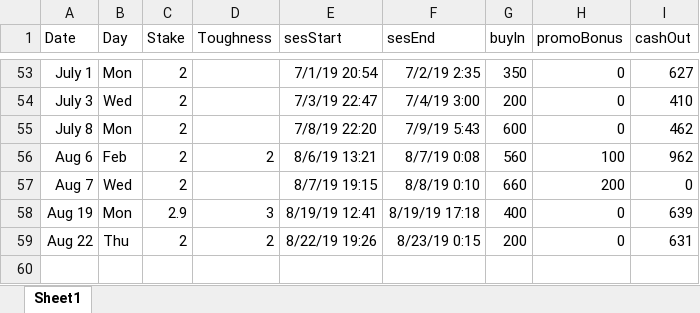
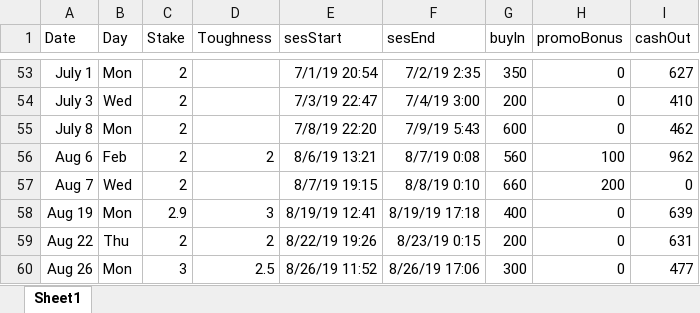
Before and after one commit to Testimate/Data-Science-on-Poker-data, an Excel workbook: DesciplinePokerAtheletes.xlsx, sheet Sheet1, drawn as a sheet; only a part is shown, gaps mark what is left out; values as stored, in another font and other column widths than the file's, no borders; charts and pictures not drawn; the diff names each change by its address in the sheet, - before the commit and + after, or states it on an @@ line.

Commit message:
pre- Aug 28

```diff
--- a/DesciplinePokerAtheletes.xlsx (sheet Sheet1)
+++ b/DesciplinePokerAtheletes.xlsx (sheet Sheet1)
+row 60: Aug 26 | Mon | 3 | 2.5 | 8/26/19 11:52 | 8/26/19 17:06 | 300 | 0 | 477
```
